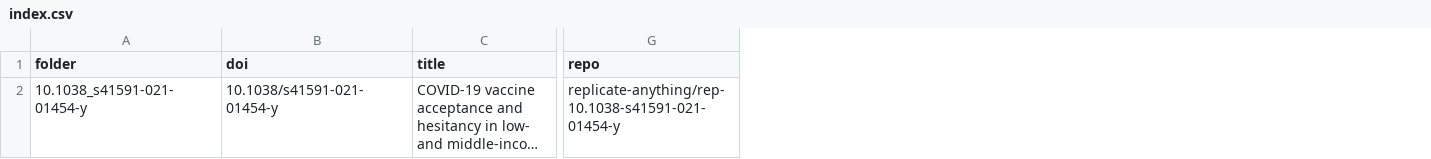
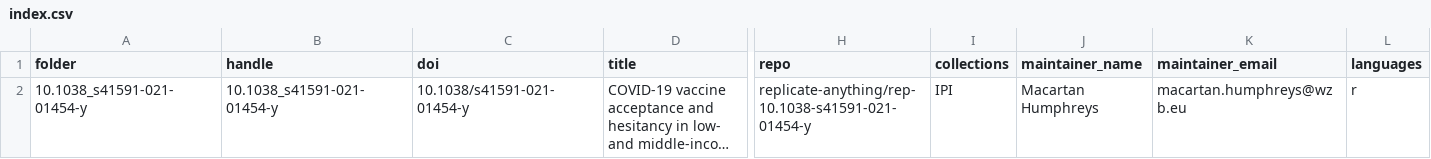
Before and after one commit to replicate-anything/rep-10.1038-s41591-021-01454-y, a CSV file: registry/index.csv, drawn as a sheet; only a part is shown, gaps mark what is left out; long unchanged cells end in …; the diff names each change by its address in the sheet, - before the commit and + after, or states it on an @@ line.

```diff
--- a/registry/index.csv
+++ b/registry/index.csv
+column B (handle), row 2: 10.1038_s41591-021-01454-y
+column I (collections), row 2: IPI
+column J (maintainer_name), row 2: Macartan Humphreys
+column K (maintainer_email), row 2: macartan.humphreys@wzb.eu
+column L (languages), row 2: r
```
Also changed, not shown: 1 other file.
